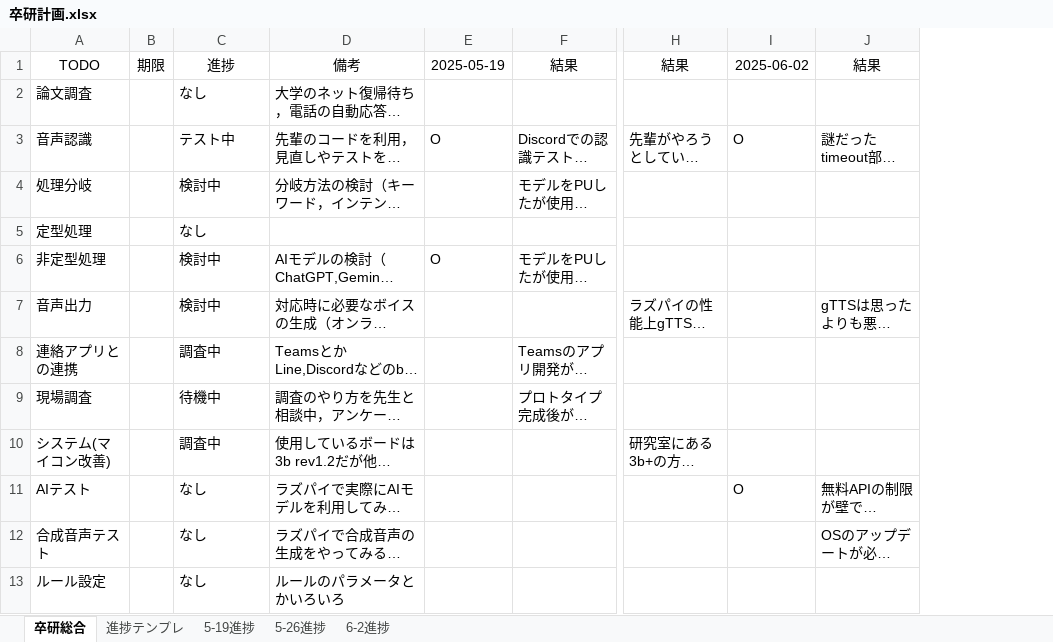
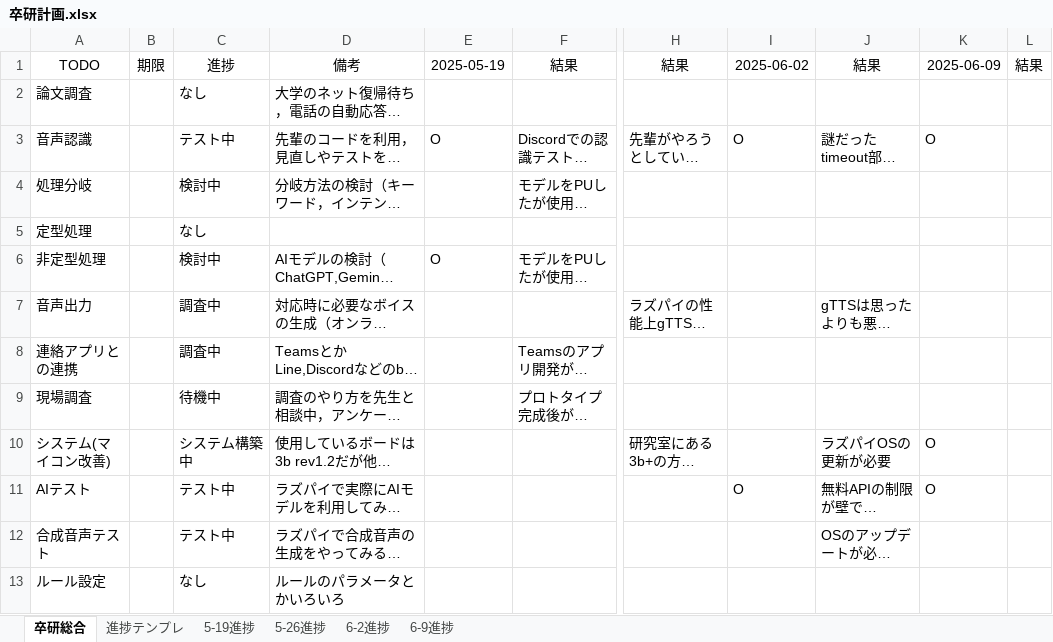
Before and after one commit to 2cda1218/ResearchProjects, an Excel workbook: 卒研計画.xlsx, sheet 卒研総合, drawn as a sheet; only a part is shown, gaps mark what is left out; long unchanged cells end in …; values as stored, in another font and other column widths than the file's, no borders; the diff names each change by its address in the sheet, - before the commit and + after, or states it on an @@ line.

Commit message:
計画更新6/9

```diff
--- a/卒研計画.xlsx (sheet 卒研総合)
+++ b/卒研計画.xlsx (sheet 卒研総合)
+sheet tab: 6-9進捗
+column K, rows 1-11: 2025-06-09 |  | O |  |  |  |  |  |  | O | O
+column L, row 1: 結果
-C7: 検討中
+C7: 調査中
-C10: 調査中
+C10: システム構築中
-J10: (empty)
+J10: ラズパイOSの更新が必要
-C11:C12: なし
+C11:C12: テスト中
```
Also changed, not shown: sheet 進捗テンプレ.
